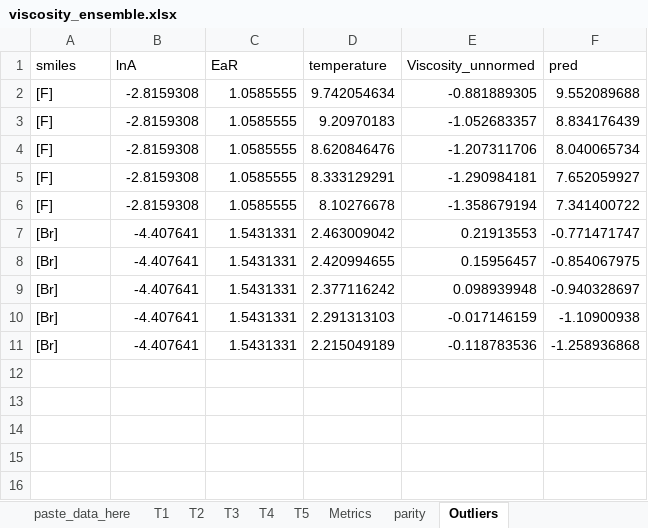
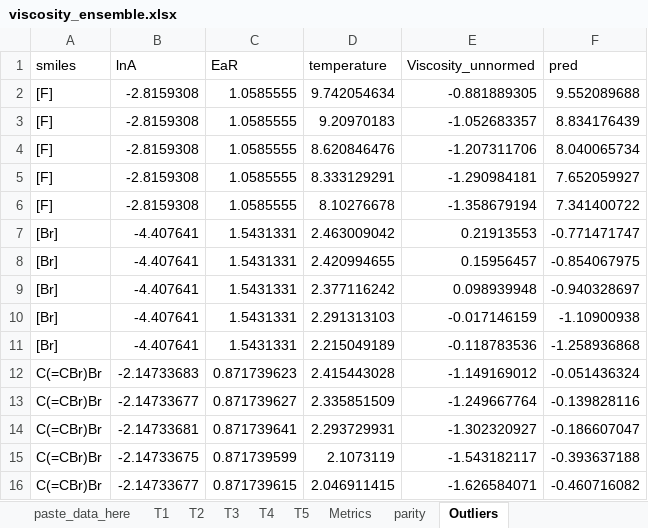
Before and after one commit to bhanum1/GNN_TF_Pred, an Excel workbook: Results/numerical_results/viscosity_ensemble.xlsx, sheet Outliers, drawn as a sheet; values as stored, in another font and other column widths than the file's, no borders; 1 other sheet too large or unreadable and not compared; the diff names each change by its address in the sheet, - before the commit and + after, or states it on an @@ line.

```diff
--- a/Results/numerical_results/viscosity_ensemble.xlsx (sheet Outliers)
+++ b/Results/numerical_results/viscosity_ensemble.xlsx (sheet Outliers)
+row 12: C(=CBr)Br | -2.14733683 | 0.871739623 | 2.415443028 | -1.149169012 | -0.051436324
+row 13: C(=CBr)Br | -2.14733677 | 0.871739627 | 2.335851509 | -1.249667764 | -0.139828116
+row 14: C(=CBr)Br | -2.14733681 | 0.871739641 | 2.293729931 | -1.302320927 | -0.186607047
+row 15: C(=CBr)Br | -2.14733675 | 0.871739599 | 2.1073119 | -1.543182117 | -0.393637188
+row 16: C(=CBr)Br | -2.14733677 | 0.871739615 | 2.046911415 | -1.626584071 | -0.460716082
```
Also changed, not shown: sheet T5, sheet T3, sheet T4, sheet T2, sheet T1, sheet Metrics, 1 more sheet, formulas that keep their value, charts or pictures, 2 other files.
